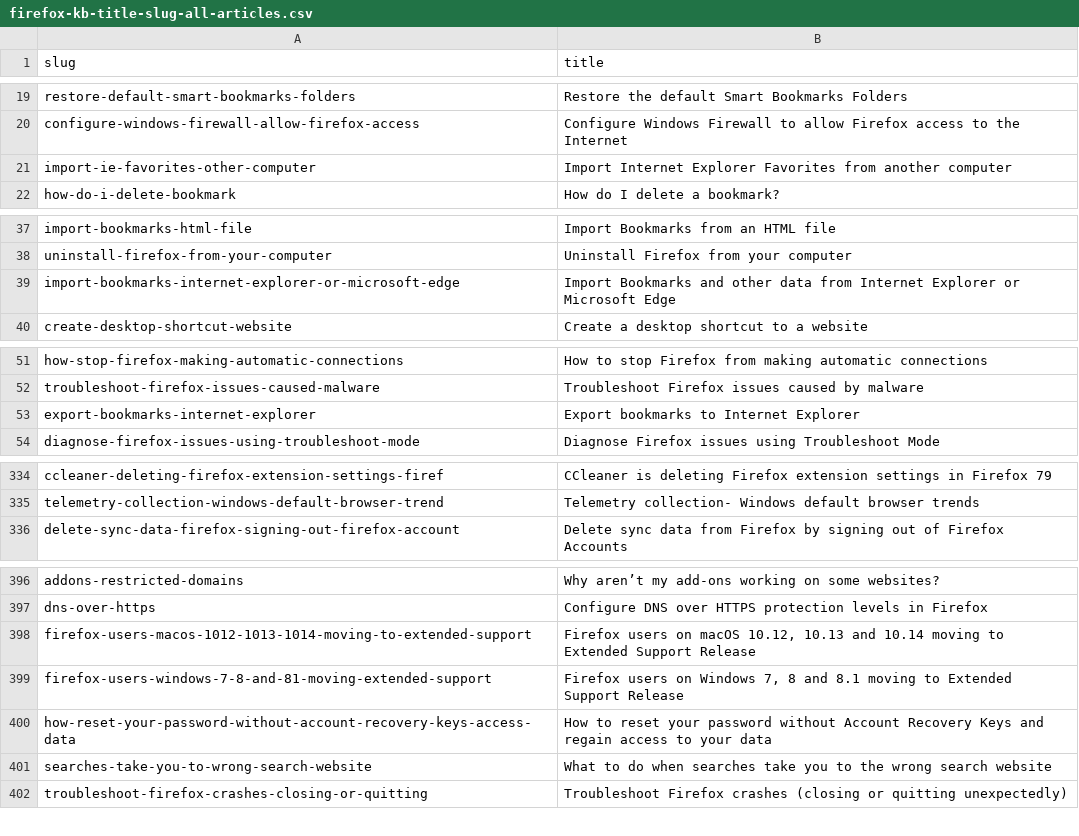
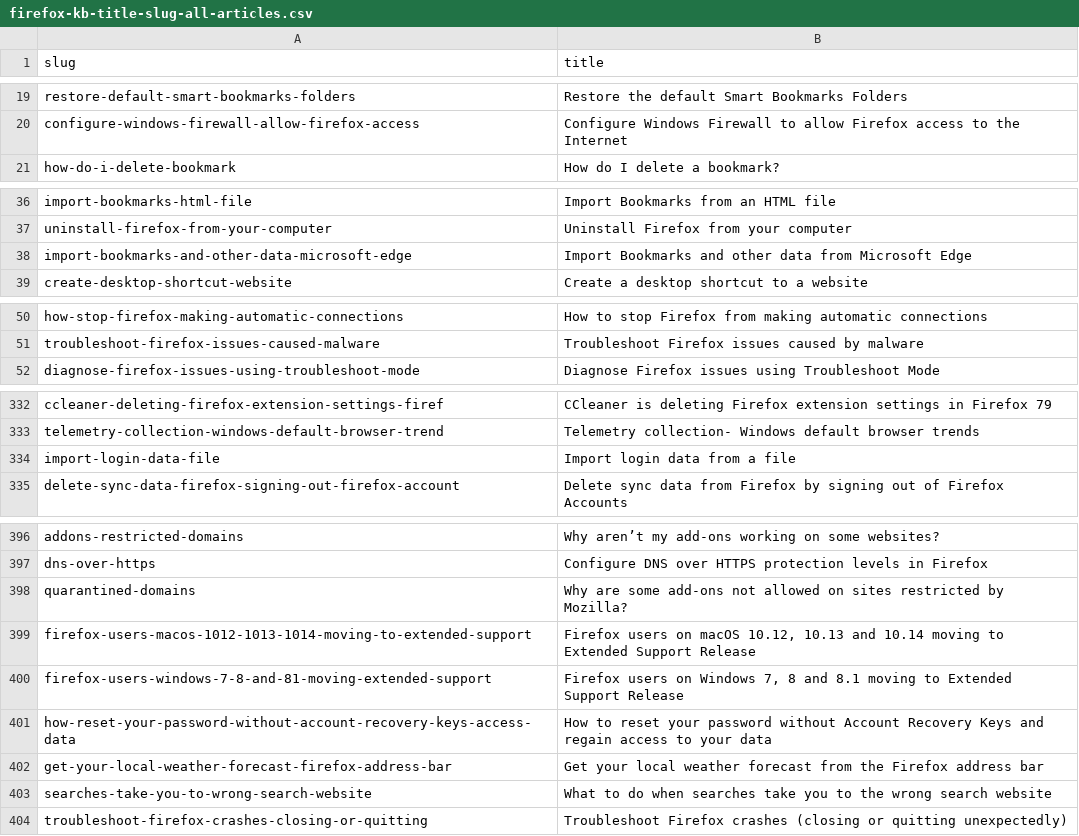
Before and after one commit to rtanglao/rt-kits-tb-api, a CSV file: firefox-kb-title-slug-all-articles.csv, drawn as a sheet; only a part is shown, gaps mark what is left out; the diff covers the shown part only.

Commit message:
update firefox kb article list to the snapshot of articles present on August 1st

```diff
--- a/firefox-kb-title-slug-all-articles.csv
+++ b/firefox-kb-title-slug-all-articles.csv
@@ -20,3 +20,2 @@ restore-default-smart-bookmarks-folders,Restore the default Smart Bookmarks Fold
 configure-windows-firewall-allow-firefox-access,Configure Windows Firewall to allow Firefox access to the Internet
-import-ie-favorites-other-computer,Import Internet Explorer Favorites from another computer
 how-do-i-delete-bookmark,How do I delete a bookmark?
@@ -38,3 +37,3 @@ import-bookmarks-html-file,Import Bookmarks from an HTML file
 uninstall-firefox-from-your-computer,Uninstall Firefox from your computer
-import-bookmarks-internet-explorer-or-microsoft-edge,Import Bookmarks and other data from Internet Explorer or Microsoft Edge
+import-bookmarks-and-other-data-microsoft-edge,Import Bookmarks and other data from Microsoft Edge
 create-desktop-shortcut-website,Create a desktop shortcut to a website
@@ -52,3 +51,2 @@ how-stop-firefox-making-automatic-connections,How to stop Firefox from making au
 troubleshoot-firefox-issues-caused-malware,Troubleshoot Firefox issues caused by malware
-export-bookmarks-internet-explorer,Export bookmarks to Internet Explorer
 diagnose-firefox-issues-using-troubleshoot-mode,Diagnose Firefox issues using Troubleshoot Mode
@@ -335,2 +333,3 @@ ccleaner-deleting-firefox-extension-settings-firef,CCleaner is deleting Firefox
 telemetry-collection-windows-default-browser-trend,Telemetry collection- Windows default browser trends
+import-login-data-file,Import login data from a file
 delete-sync-data-firefox-signing-out-firefox-account,Delete sync data from Firefox by signing out of Firefox Accounts
@@ -397,2 +397,3 @@ addons-restricted-domains,Why aren’t my add-ons working on some websites?
 dns-over-https,Configure DNS over HTTPS protection levels in Firefox
+quarantined-domains,Why are some add-ons not allowed on sites restricted by Mozilla?
 firefox-users-macos-1012-1013-1014-moving-to-extended-support,"Firefox users on macOS 10.12, 10.13 and 10.14 moving to Extended Support Release"
@@ -400,2 +401,3 @@ firefox-users-windows-7-8-and-81-moving-extended-support,"Firefox users on Windo
 how-reset-your-password-without-account-recovery-keys-access-data,How to reset your password without Account Recovery Keys and regain access to your data
+get-your-local-weather-forecast-firefox-address-bar,Get your local weather forecast from the Firefox address bar
 searches-take-you-to-wrong-search-website,What to do when searches take you to the wrong search website
```
Also changed, not shown: 1 added row elsewhere in this file.
